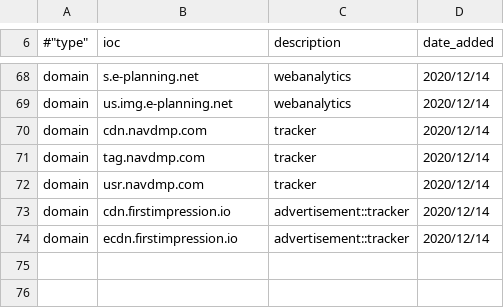
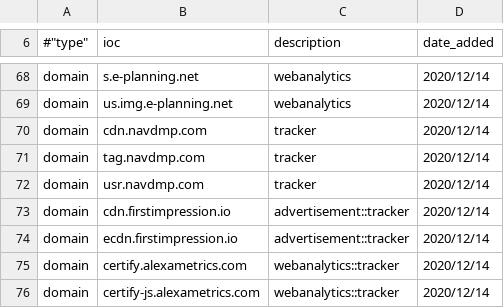
Before and after one commit to stratosphereips/Civilsphere, a CSV file: threatintel/adserversandtrackers.csv, drawn as a sheet; only a part is shown, gaps mark what is left out; the diff names each change by its address in the sheet, - before the commit and + after, or states it on an @@ line.

Commit message:
Added alexametrics.com tracker IOCs

```diff
--- a/threatintel/adserversandtrackers.csv
+++ b/threatintel/adserversandtrackers.csv
+row 75: domain | certify.alexametrics.com | webanalytics::tracker | 2020/12/14
+row 76: domain | certify-js.alexametrics.com | webanalytics::tracker | 2020/12/14
```
